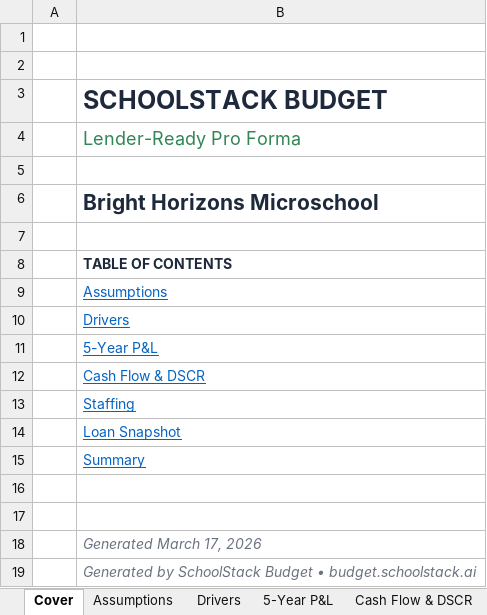
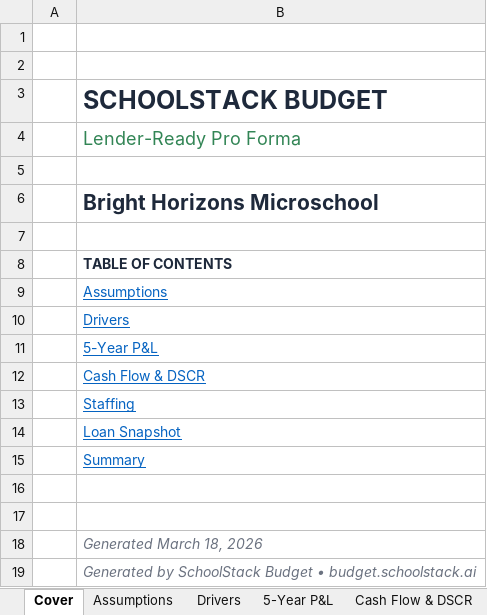
Before and after one commit to oronico/Schoolstack_Budget, an Excel workbook: artifacts/api-server/qa-output/Lender_Pro_Forma_Microschool_Startup.xlsx, sheet Cover, drawn as a sheet; values as stored, in another font and other column widths than the file's, no borders; the diff names each change by its address in the sheet, - before the commit and + after, or states it on an @@ line.

```diff
--- a/artifacts/api-server/qa-output/Lender_Pro_Forma_Microschool_Startup.xlsx (sheet Cover)
+++ b/artifacts/api-server/qa-output/Lender_Pro_Forma_Microschool_Startup.xlsx (sheet Cover)
-B18: Generated March 17, 2026
+B18: Generated March 18, 2026
```
Also changed, not shown: artifacts/api-server/qa-output/Standard_Export_Charter_Public_Funding.xlsx, artifacts/api-server/qa-output/Underwriting_V2_(21-tab)_Charter_ADA_Grade-Band.xlsx, 23 other files.
